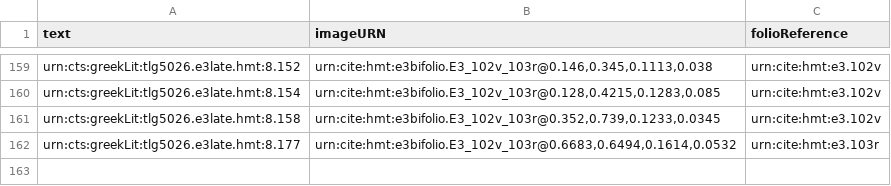
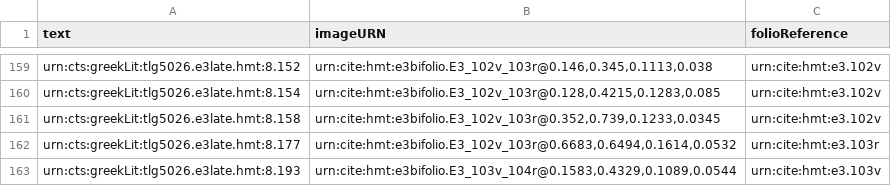
Before and after one commit to hmteditors/hmt-8, a CSV file: collections/ups11-LateScholia.csv, drawn as a sheet; only a part is shown, gaps mark what is left out; the diff names each change by its address in the sheet, - before the commit and + after, or states it on an @@ line.

Commit message:
Update ups11-LateScholia.csv

```diff
--- a/collections/ups11-LateScholia.csv
+++ b/collections/ups11-LateScholia.csv
+row 163: urn:cts:greekLit:tlg5026.e3late.hmt:8.193 | urn:cite:hmt:e3bifolio.E3_103v_104r@0.1583,0.4329,0.1089,0.0544 | urn:cite:hmt:e3.103v
```
